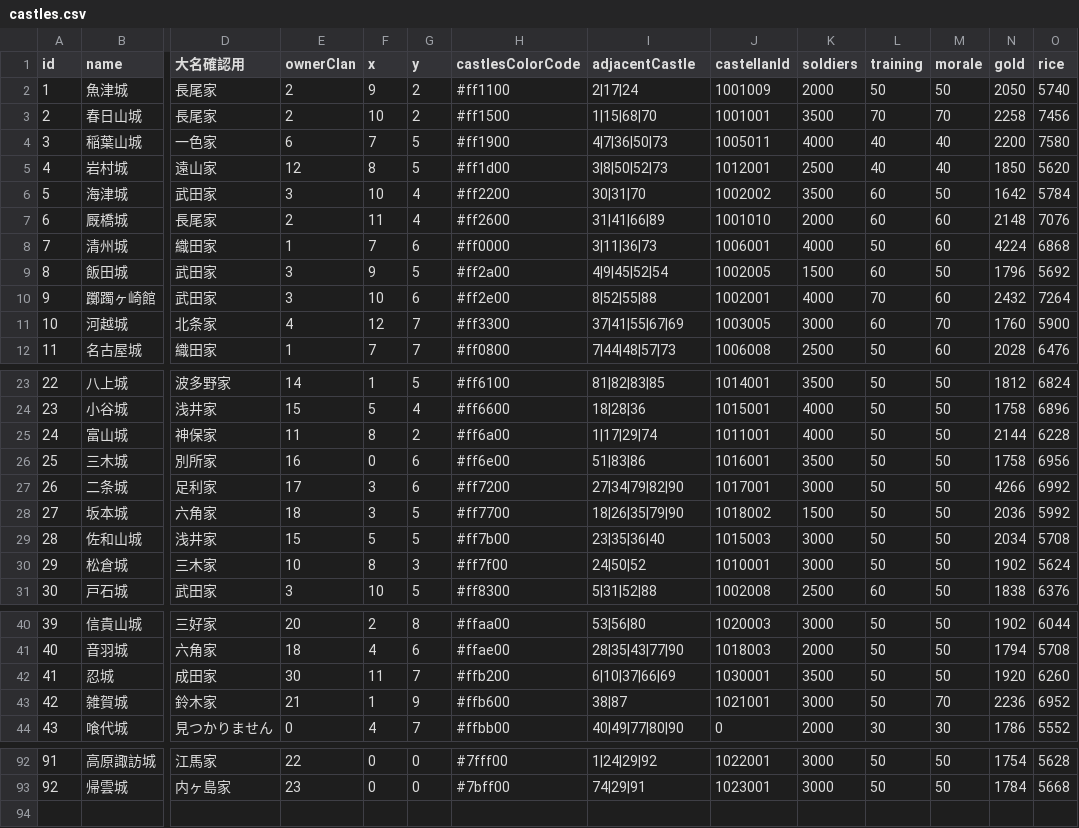
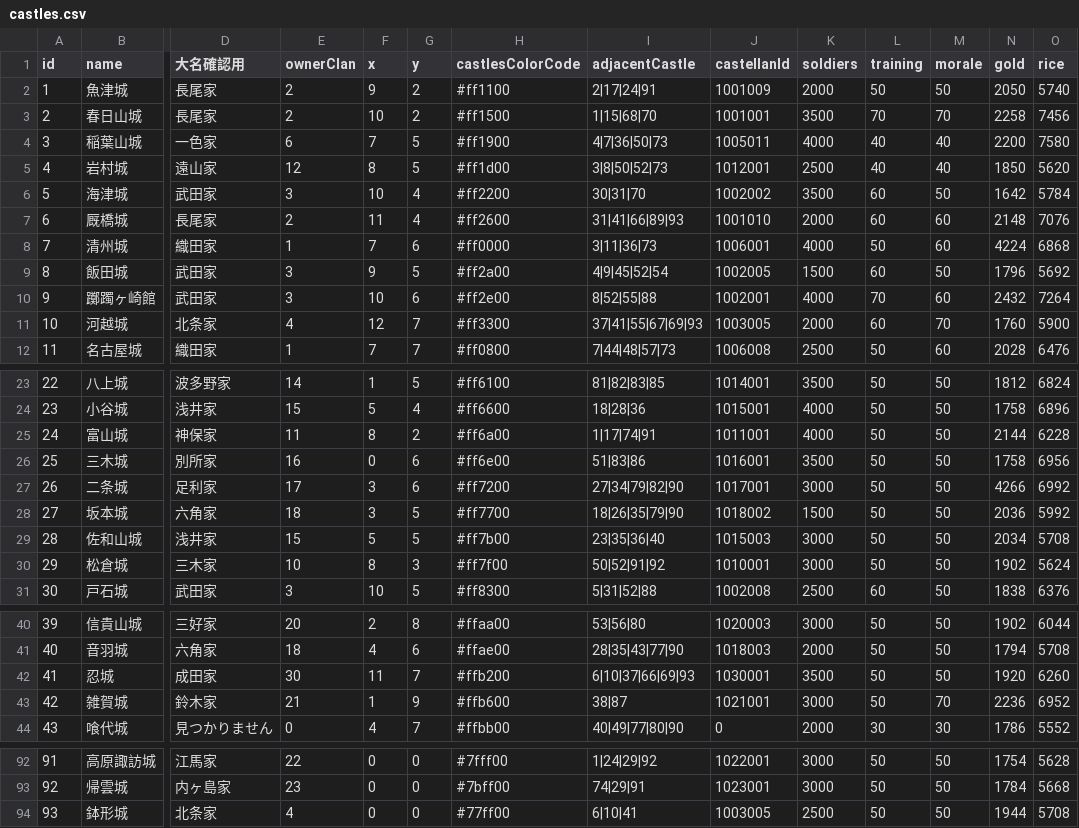
Before and after one commit to actrsys/sengoku-hadou, a CSV file: data/scenarios/1562_kiyosudoumei/castles.csv, drawn as a sheet; only a part is shown, gaps mark what is left out; rows hold the shown columns only; the diff covers the shown part only; the diff names each change by its address in the sheet, - before the commit and + after, or states it on an @@ line.

```diff
--- a/data/scenarios/1562_kiyosudoumei/castles.csv
+++ b/data/scenarios/1562_kiyosudoumei/castles.csv
-I2 (adjacentCastle): 2|17|24
+I2 (adjacentCastle): 2|17|24|91
-I7 (adjacentCastle): 31|41|66|89
+I7 (adjacentCastle): 31|41|66|89|93
-I11 (adjacentCastle): 37|41|55|67|69
+I11 (adjacentCastle): 37|41|55|67|69|93
-K11 (soldiers): 3000
+K11 (soldiers): 2000
-I25 (adjacentCastle): 1|17|29|74
+I25 (adjacentCastle): 1|17|74|91
-I30 (adjacentCastle): 24|50|52
+I30 (adjacentCastle): 50|52|91|92
-I42 (adjacentCastle): 6|10|37|66|69
+I42 (adjacentCastle): 6|10|37|66|69|93
+row 94: 93 | 鉢形城 | 北条家 | 4 | 0 | 0 | #77ff00 | 6|10|41 | 1003005 | 2500 | 50 | 50 | 1944 | 5708
```
Also changed, not shown: 3 edited cells elsewhere in this file, data/scenarios/1562_kiyosudoumei/warriors.csv.
